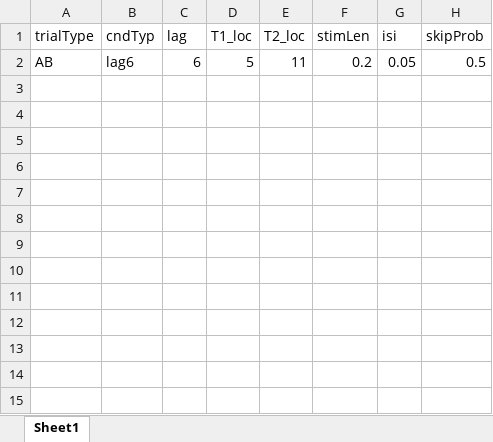
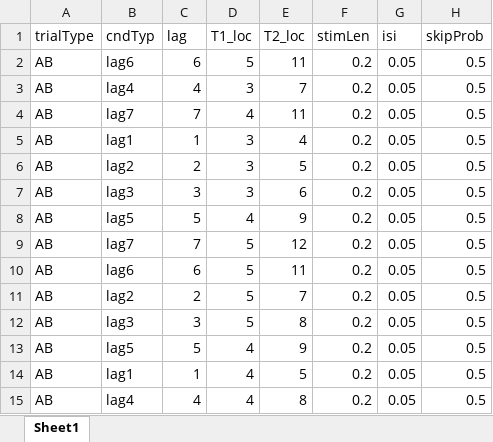
Before and after one commit to adede1988/AB_pic, an Excel workbook: conditionAB.xlsx, sheet Sheet1, drawn as a sheet; values as stored, in another font and other column widths than the file's, no borders; the diff names each change by its address in the sheet, - before the commit and + after, or states it on an @@ line.

```diff
--- a/conditionAB.xlsx (sheet Sheet1)
+++ b/conditionAB.xlsx (sheet Sheet1)
+row 3: AB | lag4 | 4 | 3 | 7 | 0.2 | 0.05 | 0.5
+row 4: AB | lag7 | 7 | 4 | 11 | 0.2 | 0.05 | 0.5
+row 5: AB | lag1 | 1 | 3 | 4 | 0.2 | 0.05 | 0.5
+row 6: AB | lag2 | 2 | 3 | 5 | 0.2 | 0.05 | 0.5
+row 7: AB | lag3 | 3 | 3 | 6 | 0.2 | 0.05 | 0.5
+row 8: AB | lag5 | 5 | 4 | 9 | 0.2 | 0.05 | 0.5
+row 9: AB | lag7 | 7 | 5 | 12 | 0.2 | 0.05 | 0.5
+row 10: AB | lag6 | 6 | 5 | 11 | 0.2 | 0.05 | 0.5
+row 11: AB | lag2 | 2 | 5 | 7 | 0.2 | 0.05 | 0.5
+row 12: AB | lag3 | 3 | 5 | 8 | 0.2 | 0.05 | 0.5
+row 13: AB | lag5 | 5 | 4 | 9 | 0.2 | 0.05 | 0.5
+row 14: AB | lag1 | 1 | 4 | 5 | 0.2 | 0.05 | 0.5
+row 15: AB | lag4 | 4 | 4 | 8 | 0.2 | 0.05 | 0.5
```
Also changed, not shown: 2 other files.
